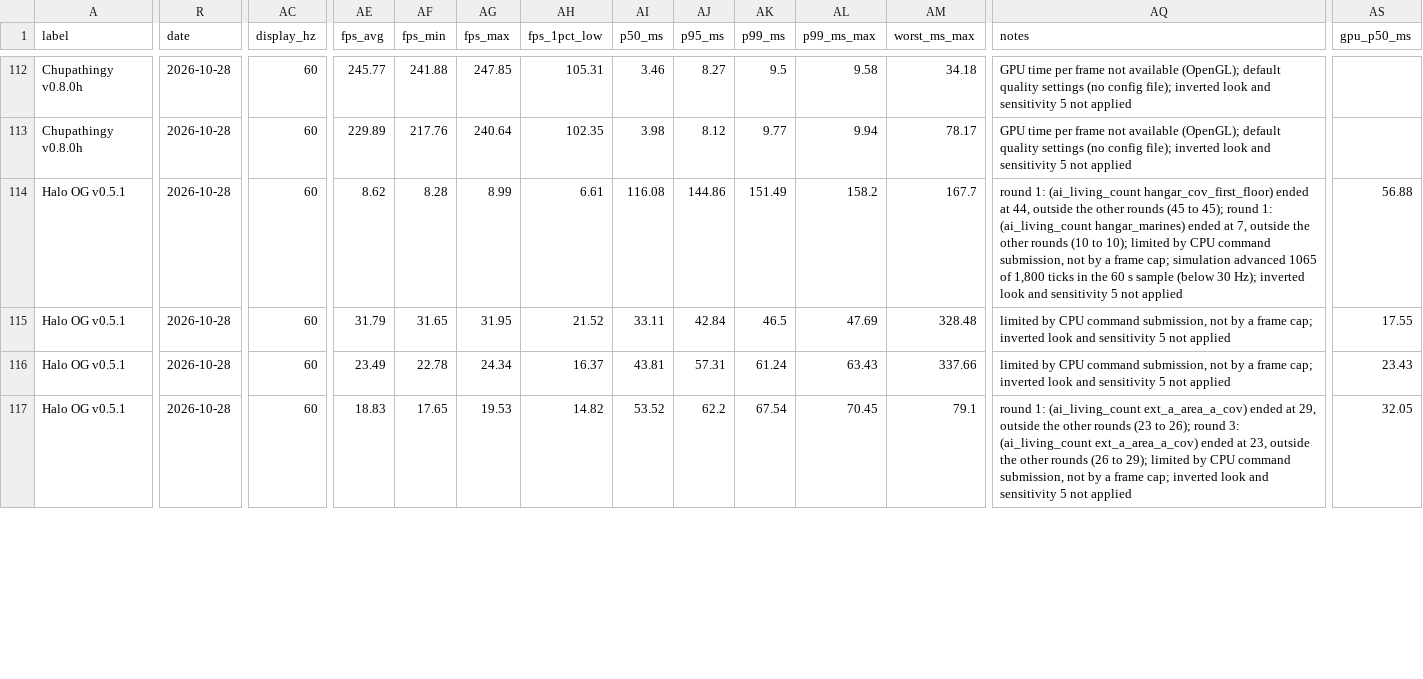
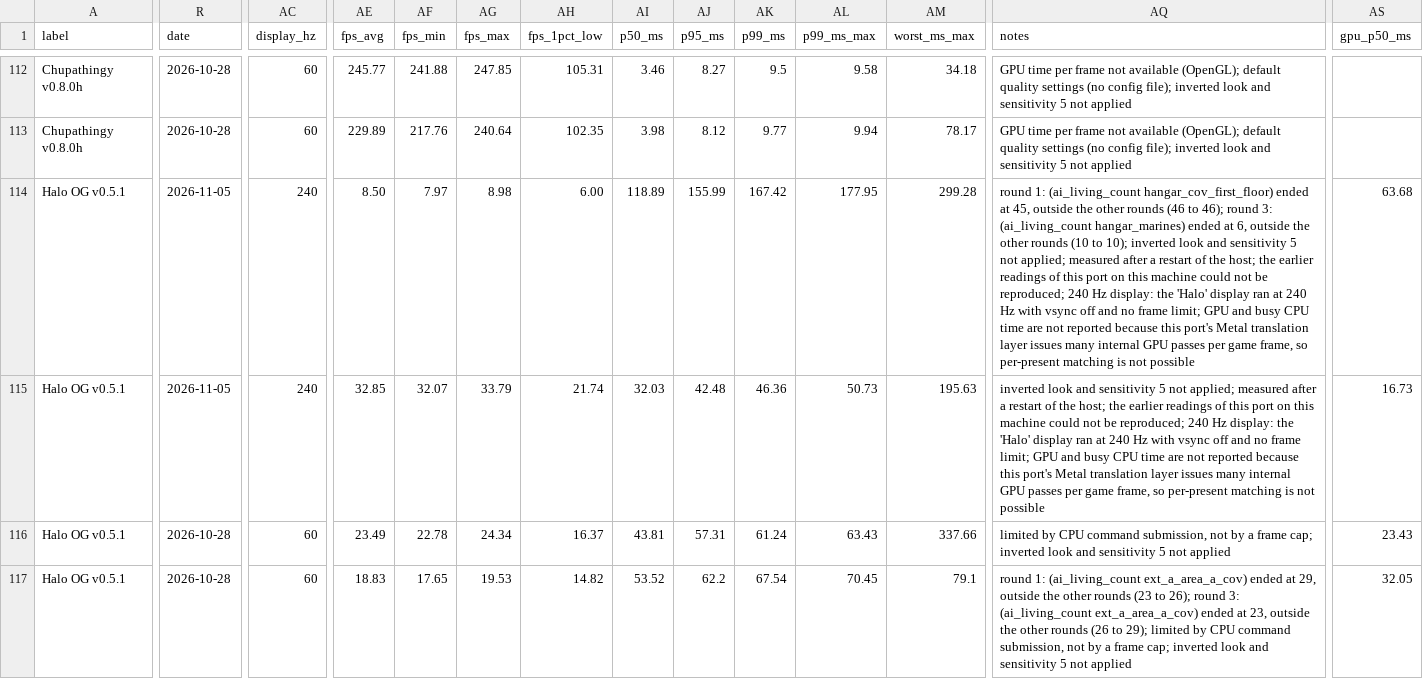
Before and after one commit to Ywach404/visr, a CSV file: docs/benchmarks/results.csv, drawn as a sheet; only a part is shown, gaps mark what is left out; the diff covers the shown part only; the diff names each change by its address in the sheet, - before the commit and + after, or states it on an @@ line.

```diff
--- a/docs/benchmarks/results.csv
+++ b/docs/benchmarks/results.csv
-R114:R115 (date): 2026-10-28
+R114:R115 (date): 2026-11-05
-AC114:AC115 (display_hz): 60
+AC114:AC115 (display_hz): 240
-AE114 (fps_avg): 8.62
+AE114 (fps_avg): 8.50
-AF114 (fps_min): 8.28
+AF114 (fps_min): 7.97
-AG114 (fps_max): 8.99
+AG114 (fps_max): 8.98
-AH114 (fps_1pct_low): 6.61
+AH114 (fps_1pct_low): 6.00
-AI114 (p50_ms): 116.08
+AI114 (p50_ms): 118.89
-AJ114 (p95_ms): 144.86
+AJ114 (p95_ms): 155.99
-AK114 (p99_ms): 151.49
+AK114 (p99_ms): 167.42
-AL114 (p99_ms_max): 158.2
+AL114 (p99_ms_max): 177.95
-AM114 (worst_ms_max): 167.7
+AM114 (worst_ms_max): 299.28
-AQ114 (notes): …ended at 44, outside the other rounds (45 to 45); round 1: (ai_living_count hangar_marines) ended at 7, outside the other rounds (10 to 10); limited by CPU command submission, not by a frame cap; simulation advanced 1065 of 1,800 ticks in the 60 s sample (below 30 Hz); inverted look and sensitivity 5 not applied
+AQ114 (notes): …ended at 45, outside the other rounds (46 to 46); round 3: (ai_living_count hangar_marines) ended at 6, outside the other rounds (10 to 10); inverted look and sensitivity 5 not applied; measured after a restart of the host; the earlier readings of this port on this machine could not be reproduced; 240 Hz display: the 'Halo' display ran at 240 Hz with vsync off and no frame limit; GPU and busy CPU time are not reported because this port's Metal translation layer issues many internal GPU passes per game frame, so per-present matching is not possible
-AS114 (gpu_p50_ms): 56.88
+AS114 (gpu_p50_ms): 63.68
-AE115 (fps_avg): 31.79
+AE115 (fps_avg): 32.85
-AF115 (fps_min): 31.65
+AF115 (fps_min): 32.07
-AG115 (fps_max): 31.95
+AG115 (fps_max): 33.79
-AH115 (fps_1pct_low): 21.52
+AH115 (fps_1pct_low): 21.74
-AI115 (p50_ms): 33.11
+AI115 (p50_ms): 32.03
-AJ115 (p95_ms): 42.84
+AJ115 (p95_ms): 42.48
-AK115 (p99_ms): 46.5
+AK115 (p99_ms): 46.36
-AL115 (p99_ms_max): 47.69
+AL115 (p99_ms_max): 50.73
-AM115 (worst_ms_max): 328.48
+AM115 (worst_ms_max): 195.63
-AQ115 (notes): limited by CPU command submission, not by a frame cap; inverted look and sensitivity 5 not applied
+AQ115 (notes): inverted look and sensitivity 5 not applied; measured after a restart of the host; the earlier readings of this port on this machine could not be reproduced; 240 Hz display: the 'Halo' display ran at 240 Hz with vsync off and no frame limit; GPU and busy CPU time are not reported because this port's Metal translation layer issues many internal GPU passes per game frame, so per-present matching is not possible
-AS115 (gpu_p50_ms): 17.55
+AS115 (gpu_p50_ms): 16.73
```
Also changed, not shown: 17 edited cells elsewhere in this file, docs/site/benchmarks/results.csv.
